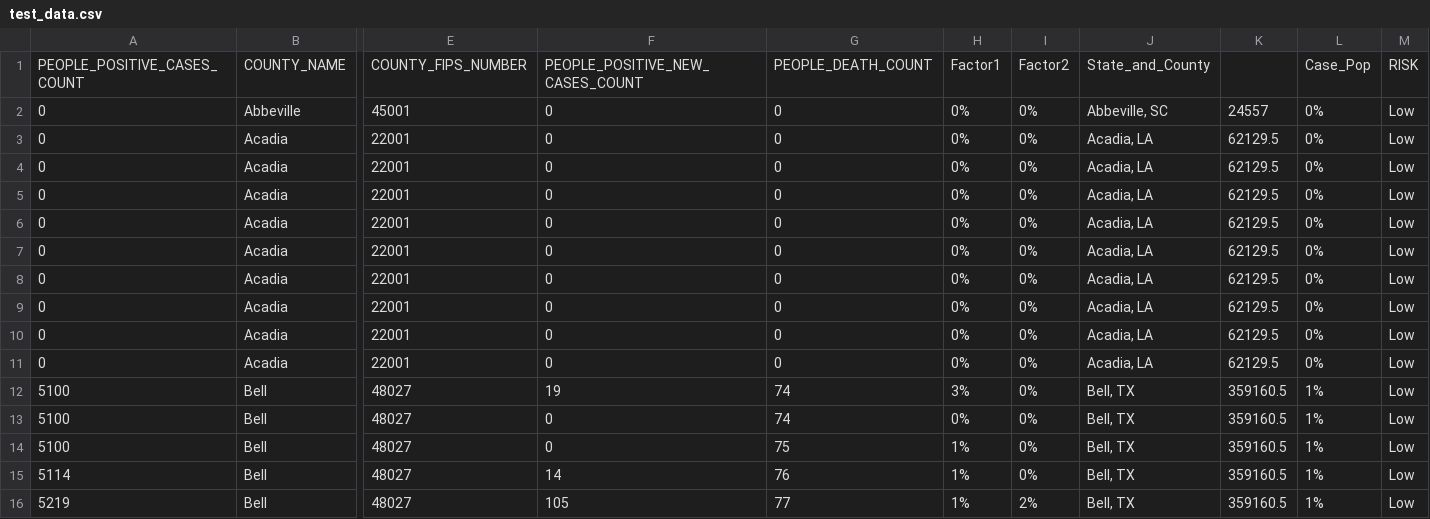
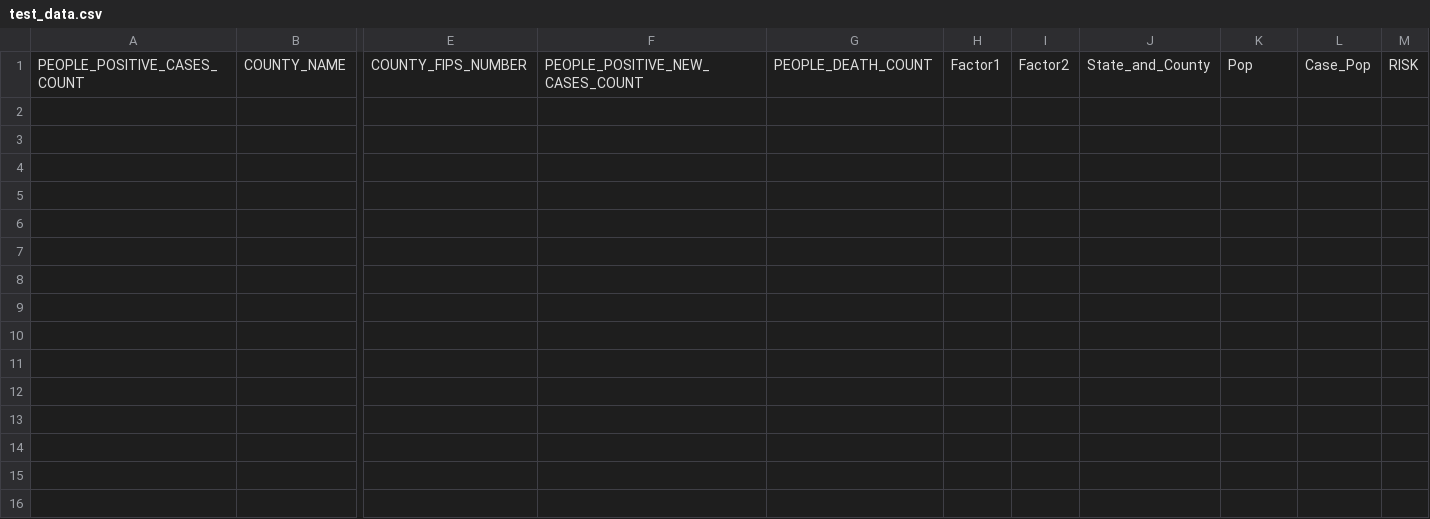
Before and after one commit to kraghavan2/AI-fastai, a CSV file: test_data.csv, drawn as a sheet; only a part is shown, gaps mark what is left out; rows hold the shown columns only; the diff names each change by its address in the sheet, - before the commit and + after, or states it on an @@ line.

Commit message:
Add files via upload

```diff
--- a/test_data.csv
+++ b/test_data.csv
-K1: (empty)
+K1: Pop
-row 2: 0 | Abbeville | 45001 | 0 | 0 | 0% | 0% | Abbeville, SC | 24557 | 0% | Low
-row 3: 0 | Acadia | 22001 | 0 | 0 | 0% | 0% | Acadia, LA | 62129.5 | 0% | Low
-row 4: 0 | Acadia | 22001 | 0 | 0 | 0% | 0% | Acadia, LA | 62129.5 | 0% | Low
-row 5: 0 | Acadia | 22001 | 0 | 0 | 0% | 0% | Acadia, LA | 62129.5 | 0% | Low
-row 6: 0 | Acadia | 22001 | 0 | 0 | 0% | 0% | Acadia, LA | 62129.5 | 0% | Low
-row 7: 0 | Acadia | 22001 | 0 | 0 | 0% | 0% | Acadia, LA | 62129.5 | 0% | Low
-row 8: 0 | Acadia | 22001 | 0 | 0 | 0% | 0% | Acadia, LA | 62129.5 | 0% | Low
-row 9: 0 | Acadia | 22001 | 0 | 0 | 0% | 0% | Acadia, LA | 62129.5 | 0% | Low
-row 10: 0 | Acadia | 22001 | 0 | 0 | 0% | 0% | Acadia, LA | 62129.5 | 0% | Low
-row 11: 0 | Acadia | 22001 | 0 | 0 | 0% | 0% | Acadia, LA | 62129.5 | 0% | Low
-row 12: 5100 | Bell | 48027 | 19 | 74 | 3% | 0% | Bell, TX | 359160.5 | 1% | Low
-row 13: 5100 | Bell | 48027 | 0 | 74 | 0% | 0% | Bell, TX | 359160.5 | 1% | Low
-row 14: 5100 | Bell | 48027 | 0 | 75 | 1% | 0% | Bell, TX | 359160.5 | 1% | Low
-row 15: 5114 | Bell | 48027 | 14 | 76 | 1% | 0% | Bell, TX | 359160.5 | 1% | Low
-row 16: 5219 | Bell | 48027 | 105 | 77 | 1% | 2% | Bell, TX | 359160.5 | 1% | Low
```
